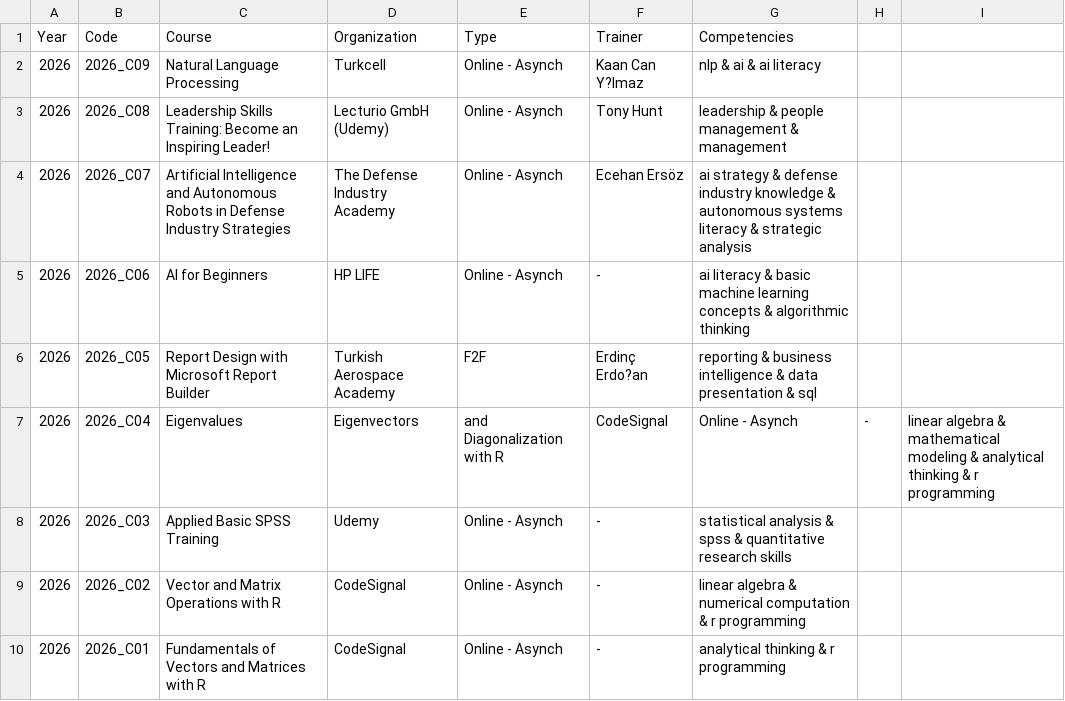
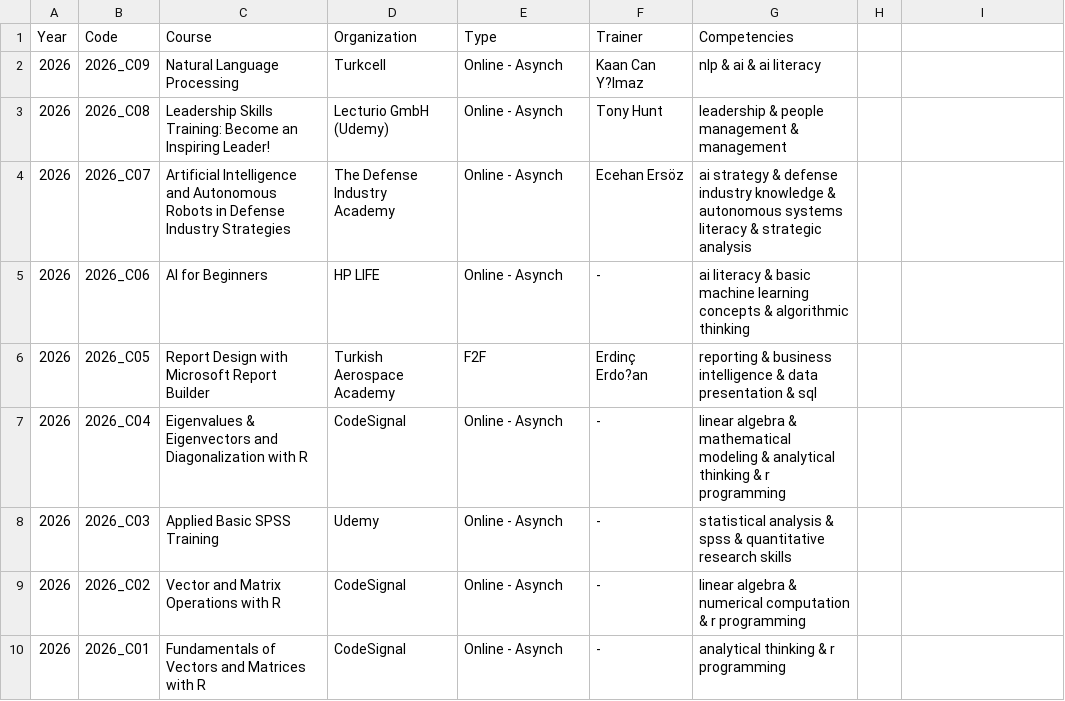
Before and after one commit to gungorMetehan/courses, a CSV file: courses_competencies.csv, drawn as a sheet; only a part is shown.

Commit message:
Update courses_competencies.csv

```diff
--- a/courses_competencies.csv
+++ b/courses_competencies.csv
@@ -6,3 +6,3 @@ Year,Code,Course,Organization,Type,Trainer,Competencies
 2026,2026_C05,Report Design with Microsoft Report Builder,Turkish Aerospace Academy,F2F,Erdinç Erdo?an,reporting & business intelligence & data presentation & sql
-2026,2026_C04,Eigenvalues, Eigenvectors, and Diagonalization with R,CodeSignal,Online - Asynch,-,linear algebra & mathematical modeling & analytical thinking & r programming
+2026,2026_C04,Eigenvalues & Eigenvectors and Diagonalization with R,CodeSignal,Online - Asynch,-,linear algebra & mathematical modeling & analytical thinking & r programming
 2026,2026_C03,Applied Basic SPSS Training,Udemy,Online - Asynch,-,statistical analysis & spss & quantitative research skills
```
